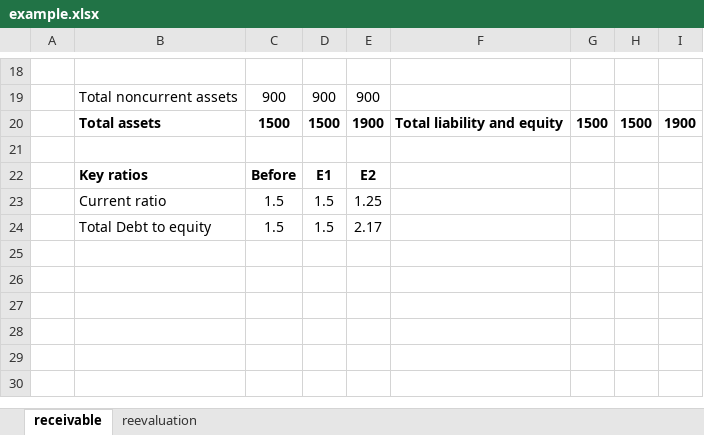
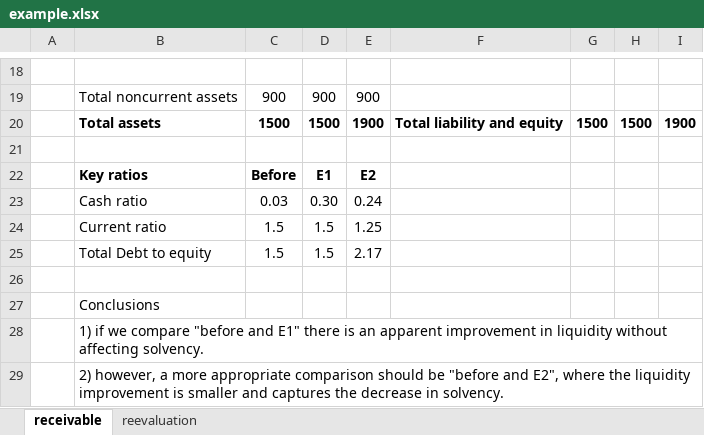
Before and after one commit to mortizm1988/lecture_financial_statements_analysis, an Excel workbook: topic_3_img/example.xlsx, sheet receivable, drawn as a sheet; only a part is shown, gaps mark what is left out; values as stored, in another font and other column widths than the file's, no borders; charts and pictures not drawn; the diff names each change by its address in the sheet, - before the commit and + after, or states it on an @@ line.

Commit message:
last version of topic 3

```diff
--- a/topic_3_img/example.xlsx (sheet receivable)
+++ b/topic_3_img/example.xlsx (sheet receivable)
+row 23:  | Cash ratio | 0.03 | 0.30 | 0.24
+row 26: (empty)
+row 27:  | Conclusions
+row 28:  | 1) if we compare "before and E1" there is an apparent improvement in liquidity without affecting solvency.
+row 29:  | 2) however, a more appropriate comparison should be "before and E2", where the liquidity improvement is smaller and captures the decrease in solvency.
```
Also changed, not shown: charts or pictures, 10 other files.
